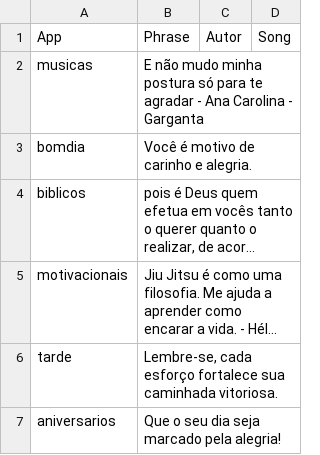
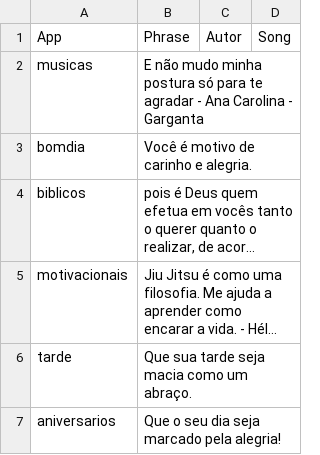
Before and after one commit to Luccas-Medina/automated_instagram_posts, a CSV file: images/captions.csv, drawn as a sheet; long unchanged cells end in …; the diff names each change by its address in the sheet, - before the commit and + after, or states it on an @@ line.

```diff
--- a/images/captions.csv
+++ b/images/captions.csv
-B6: Lembre-se, cada esforço fortalece sua caminhada vitoriosa.
+B6: Que sua tarde seja macia como um abraço.
```
